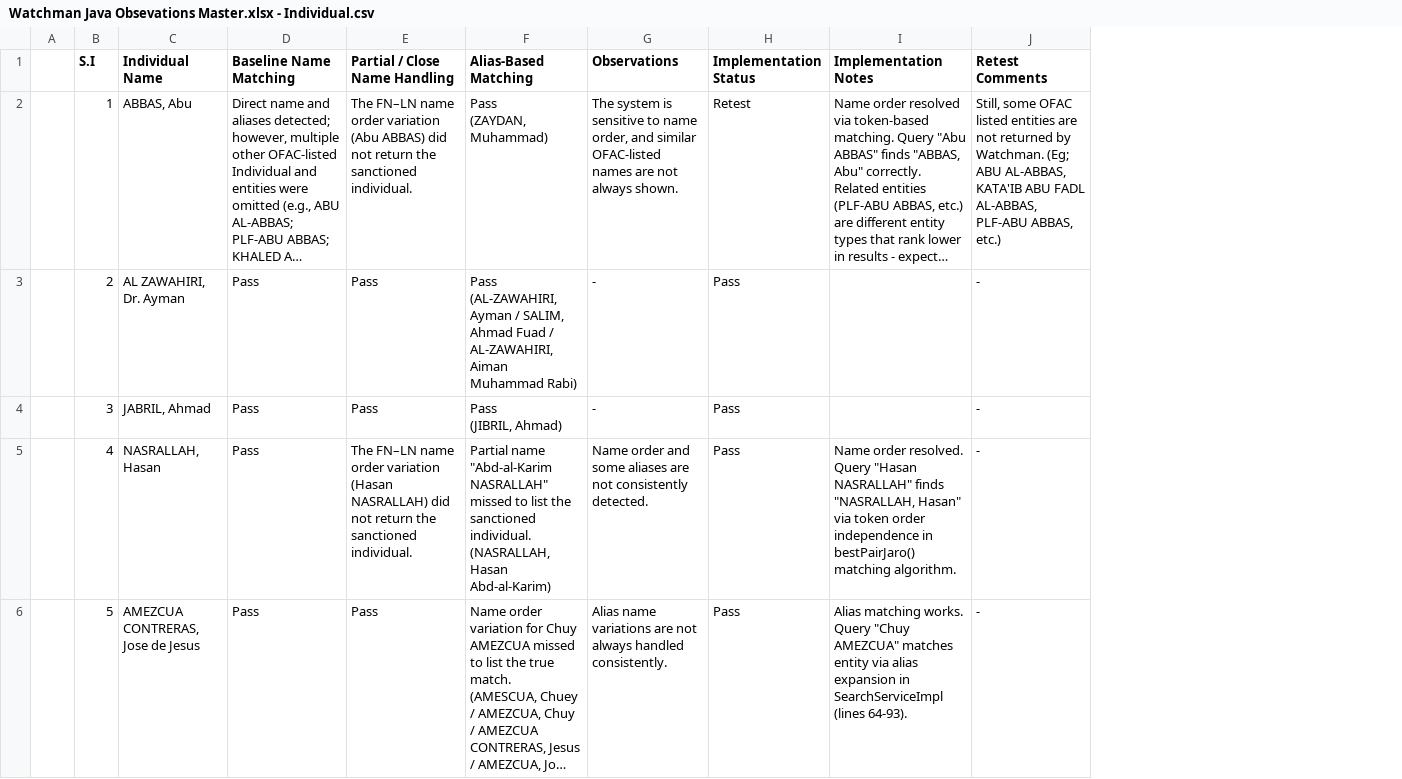
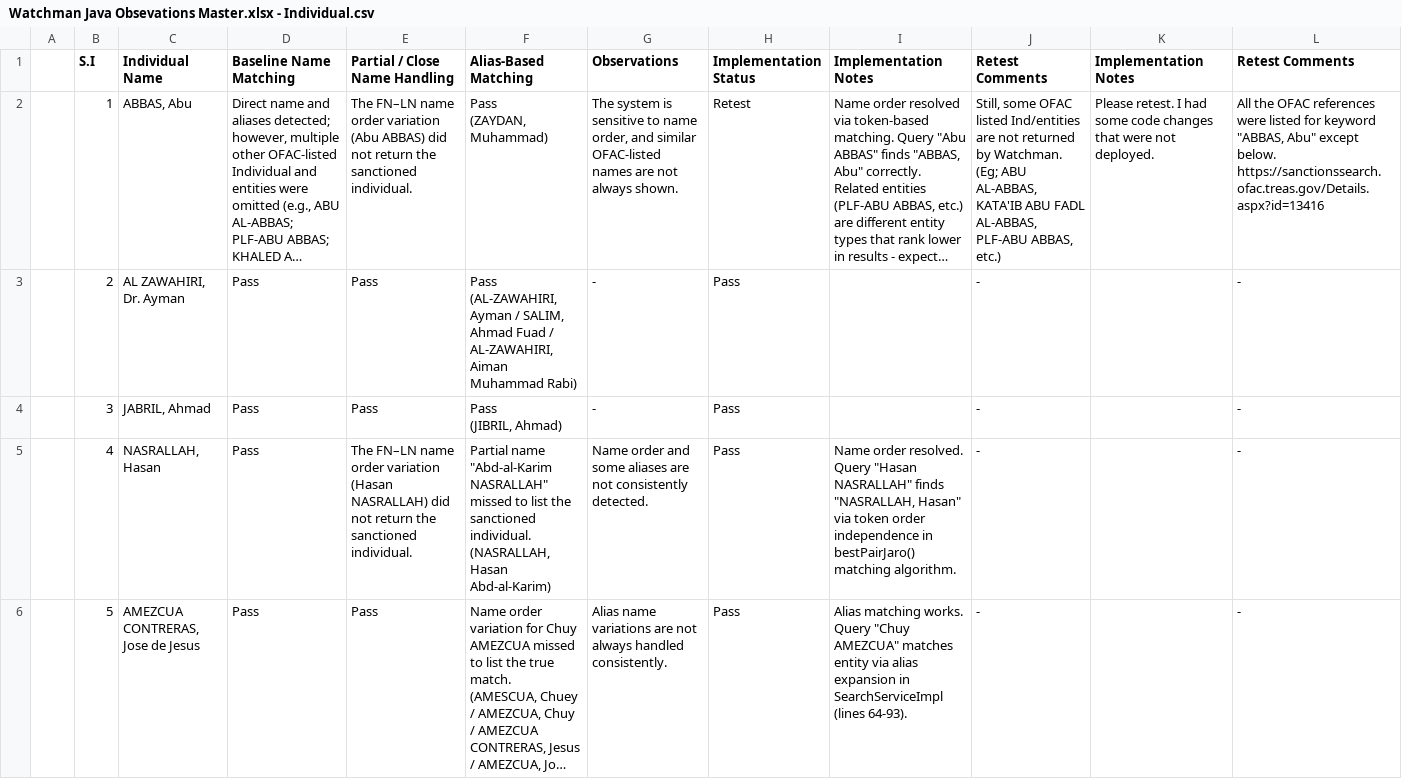
Before and after one commit to BraidFI-AI/watchman-java, a CSV file: observations/Watchman Java Obsevations Master.xlsx - Individual.csv, drawn as a sheet; only a part is shown; long unchanged cells end in …; ↵ is a line break in a cell; the diff covers the shown part only; the diff names each change by its address in the sheet, - before the commit and + after, or states it on an @@ line.

```diff
--- a/observations/Watchman Java Obsevations Master.xlsx - Individual.csv
+++ b/observations/Watchman Java Obsevations Master.xlsx - Individual.csv
+column K (Implementation Notes), row 2: Please retest. I had some code changes that were not deployed.
+column L (Retest Comments), rows 2-6: All the OFAC references were listed for keyword "ABBAS, Abu" except below. ↵ https://sanctionssearch.ofac.treas.gov/Details.aspx?id=13416 | - | - | - | -
-J2 (Retest Comments): …OFAC listed entities are not…
+J2 (Retest Comments): …OFAC listed Ind/entities are not…
```
Also changed, not shown: 2 edited cells elsewhere in this file, observations/Watchman Java Obsevations Master.xlsx - Entity.csv, 9 other files.
